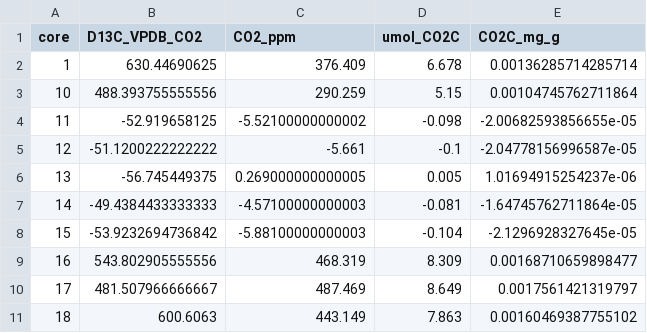
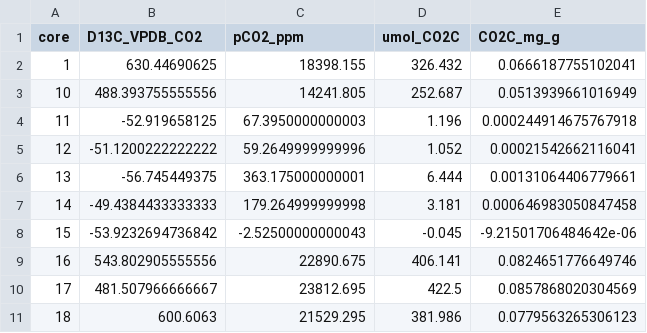
Before and after one commit to kaizadp/destabilization_som, a CSV file: data/processed/respiration_processed.csv, drawn as a sheet; only a part is shown; the diff covers the shown part only.

Commit message:
resp clean and process in terms of pCO2 partial pressure.

```diff
--- a/data/processed/respiration_processed.csv
+++ b/data/processed/respiration_processed.csv
@@ -1,11 +1,11 @@
-"core","D13C_VPDB_CO2","CO2_ppm","umol_CO2C","CO2C_mg_g"
-"1",630.44690625,376.409,6.678,0.00136285714285714
-"10",488.393755555556,290.259,5.15,0.00104745762711864
-"11",-52.919658125,-5.52100000000002,-0.098,-2.00682593856655e-05
-"12",-51.1200222222222,-5.661,-0.1,-2.04778156996587e-05
-"13",-56.745449375,0.269000000000005,0.005,1.01694915254237e-06
-"14",-49.4384433333333,-4.57100000000003,-0.081,-1.64745762711864e-05
-"15",-53.9232694736842,-5.88100000000003,-0.104,-2.1296928327645e-05
-"16",543.802905555556,468.319,8.309,0.00168710659898477
-"17",481.507966666667,487.469,8.649,0.0017561421319797
-"18",600.6063,443.149,7.863,0.00160469387755102
+"core","D13C_VPDB_CO2","pCO2_ppm","umol_CO2C","CO2C_mg_g"
+"1",630.44690625,18398.155,326.432,0.0666187755102041
+"10",488.393755555556,14241.805,252.687,0.0513939661016949
+"11",-52.919658125,67.3950000000003,1.196,0.000244914675767918
+"12",-51.1200222222222,59.2649999999996,1.052,0.00021542662116041
+"13",-56.745449375,363.175000000001,6.444,0.00131064406779661
+"14",-49.4384433333333,179.264999999998,3.181,0.000646983050847458
+"15",-53.9232694736842,-2.52500000000043,-0.045,-9.21501706484642e-06
+"16",543.802905555556,22890.675,406.141,0.0824651776649746
+"17",481.507966666667,23812.695,422.5,0.0857868020304569
+"18",600.6063,21529.295,381.986,0.0779563265306123
```
Also changed, not shown: 108 edited cells elsewhere in this file, 1 other file.
